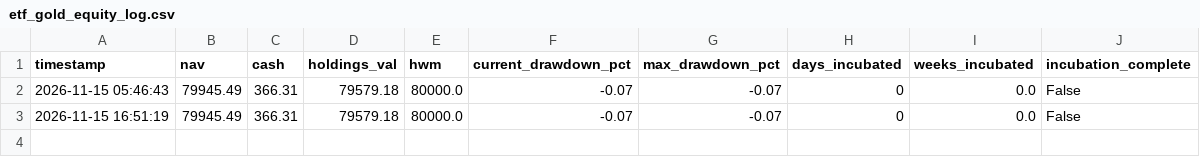
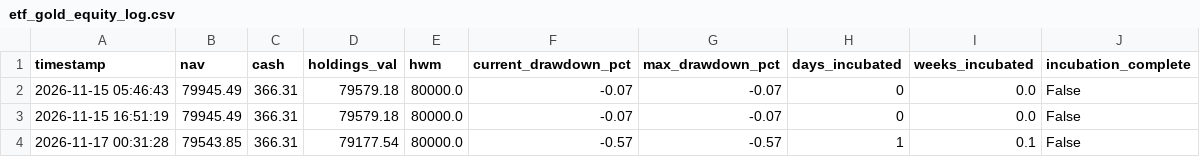
Before and after one commit to rain2002/trading_bot, a CSV file: trading_system/data/etf_gold_equity_log.csv, drawn as a sheet; the diff names each change by its address in the sheet, - before the commit and + after, or states it on an @@ line.

Commit message:
chore(state): persist healthy Monday paper trading pipeline state (repair corrupted run) [skip ci]

```diff
--- a/trading_system/data/etf_gold_equity_log.csv
+++ b/trading_system/data/etf_gold_equity_log.csv
+row 4: 2026-11-17 00:31:28 | 79543.85 | 366.31 | 79177.54 | 80000.0 | -0.57 | -0.57 | 1 | 0.1 | False
```
Also changed, not shown: trading_system/data/bond_cash_equity_log.csv, trading_system/data/bond_cash_trades.csv, 5 other files.
